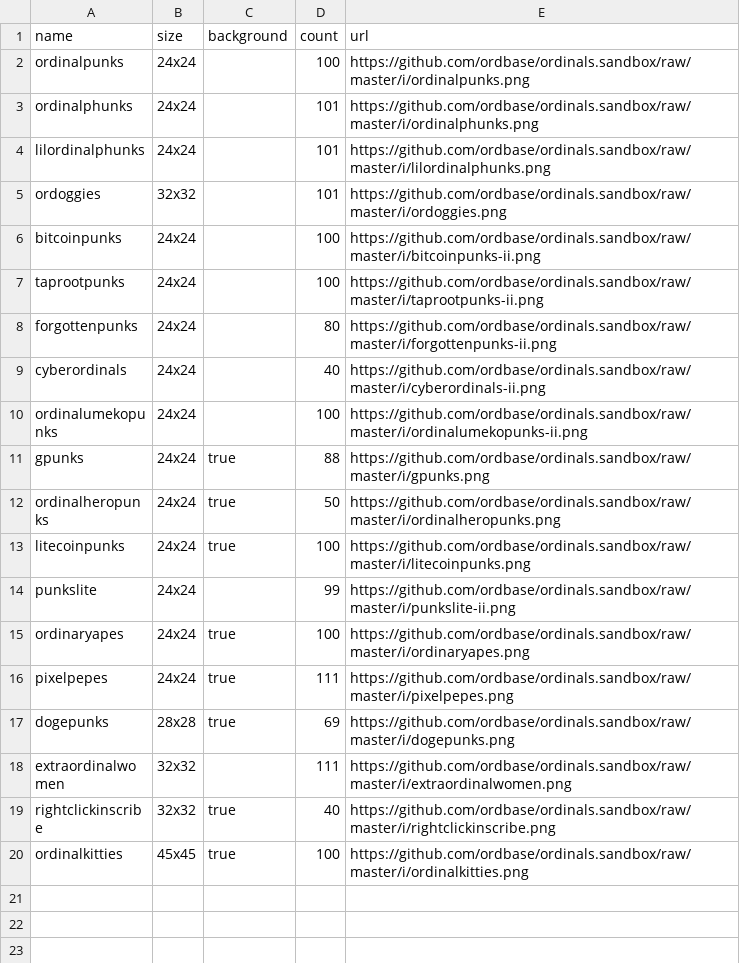
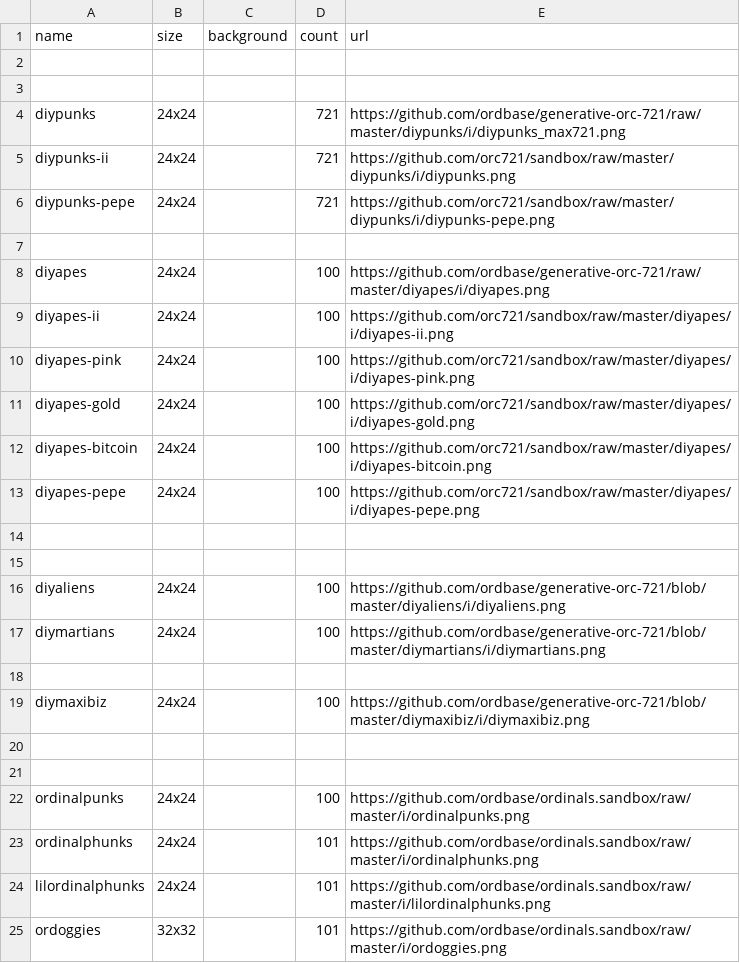
Before and after one commit to ordbase/ordbase.server, a CSV file: collections.csv, drawn as a sheet; only a part is shown; the shorter side is filled out with more unchanged rows; the diff names each change by its address in the sheet, - before the commit and + after, or states it on an @@ line.

```diff
--- a/collections.csv
+++ b/collections.csv
+row 2: (empty)
+row 3: (empty)
+row 4: diypunks | 24x24 |  | 721 | https://github.com/ordbase/generative-orc-721/raw/master/diypunks/i/diypunks_max721.png
+row 5: diypunks-ii | 24x24 |  | 721 | https://github.com/orc721/sandbox/raw/master/diypunks/i/diypunks.png
+row 6: diypunks-pepe | 24x24 |  | 721 | https://github.com/orc721/sandbox/raw/master/diypunks/i/diypunks-pepe.png
+row 7: (empty)
+row 8: diyapes | 24x24 |  | 100 | https://github.com/ordbase/generative-orc-721/raw/master/diyapes/i/diyapes.png
+row 9: diyapes-ii | 24x24 |  | 100 | https://github.com/orc721/sandbox/raw/master/diyapes/i/diyapes-ii.png
+row 10: diyapes-pink | 24x24 |  | 100 | https://github.com/orc721/sandbox/raw/master/diyapes/i/diyapes-pink.png
+row 11: diyapes-gold | 24x24 |  | 100 | https://github.com/orc721/sandbox/raw/master/diyapes/i/diyapes-gold.png
+row 12: diyapes-bitcoin | 24x24 |  | 100 | https://github.com/orc721/sandbox/raw/master/diyapes/i/diyapes-bitcoin.png
+row 13: diyapes-pepe | 24x24 |  | 100 | https://github.com/orc721/sandbox/raw/master/diyapes/i/diyapes-pepe.png
+row 14: (empty)
+row 15: (empty)
+row 16: diyaliens | 24x24 |  | 100 | https://github.com/ordbase/generative-orc-721/blob/master/diyaliens/i/diyaliens.png
+row 17: diymartians | 24x24 |  | 100 | https://github.com/ordbase/generative-orc-721/blob/master/diymartians/i/diymartians.png
+row 18: (empty)
+row 19: diymaxibiz | 24x24 |  | 100 | https://github.com/ordbase/generative-orc-721/blob/master/diymaxibiz/i/diymaxibiz.png
+row 20: (empty)
+row 21: (empty)
```
Also changed, not shown: 1 other file.
